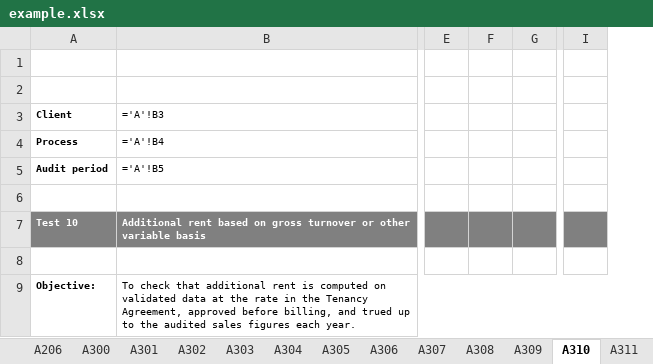
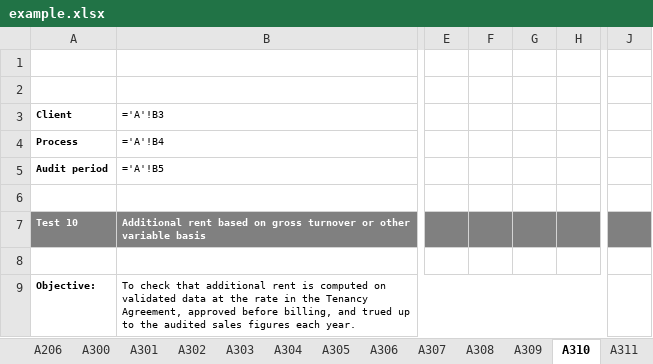
Before and after one commit to therepos/skills, an Excel workbook: awp-generate/ref/example.xlsx, sheet A310, drawn as a sheet; only a part is shown, gaps mark what is left out; values as stored, in another font and other column widths than the file's, no borders; formulas without a stored value are shown as written; removed rows and columns are numbered as before the commit, all else as after; the diff covers the shown part only; the diff names each change by its address in the sheet, - before the commit and + after, or states it on an @@ line.

```diff
--- a/awp-generate/ref/example.xlsx (sheet A310)
+++ b/awp-generate/ref/example.xlsx (sheet A310)
+column F, empty
-column G, empty
+column H, empty
-column I, empty
+column J, empty
```
Also changed, not shown: 1 edited cell elsewhere in this sheet, sheet A100, sheet A400, sheet A306, 9 other files.
